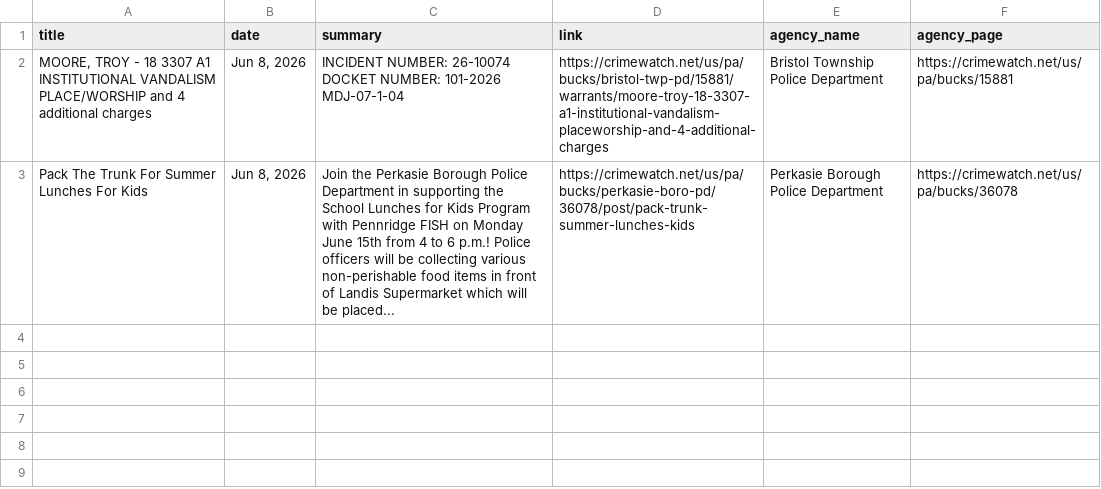
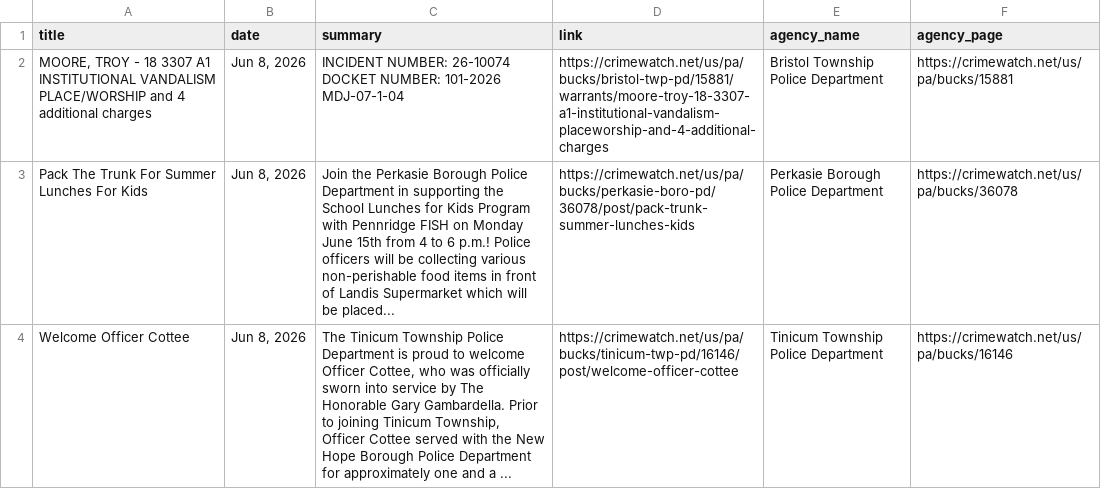
Before and after one commit to CUlleryUSATRepos/BucksCrimeWatchRepo, a CSV file: scripts/data/today_posts.csv, drawn as a sheet.

Commit message:
Auto update CrimeWatch dashboard

```diff
--- a/scripts/data/today_posts.csv
+++ b/scripts/data/today_posts.csv
@@ -3 +3,2 @@ title,date,summary,link,agency_name,agency_page
 Pack The Trunk For Summer Lunches For Kids,"Jun 8, 2026",Join the Perkasie Borough Police Department in supporting the School Lunches for Kids Program with Pennridge FISH on Monday June 15th from 4 to 6 p.m.! Police officers will be collecting various non-perishable food items in front of Landis Supermarket which will be placed...,https://crimewatch.net/us/pa/bucks/perkasie-boro-pd/36078/post/pack-trunk-summer-lunches-kids,Perkasie Borough Police Department,https://crimewatch.net/us/pa/bucks/36078
+Welcome Officer Cottee,"Jun 8, 2026","The Tinicum Township Police Department is proud to welcome Officer Cottee, who was officially sworn into service by The Honorable Gary Gambardella. Prior to joining Tinicum Township, Officer Cottee served with the New Hope Borough Police Department for approximately one and a ...",https://crimewatch.net/us/pa/bucks/tinicum-twp-pd/16146/post/welcome-officer-cottee,Tinicum Township Police Department,https://crimewatch.net/us/pa/bucks/16146
```
Also changed, not shown: 1 other file.
